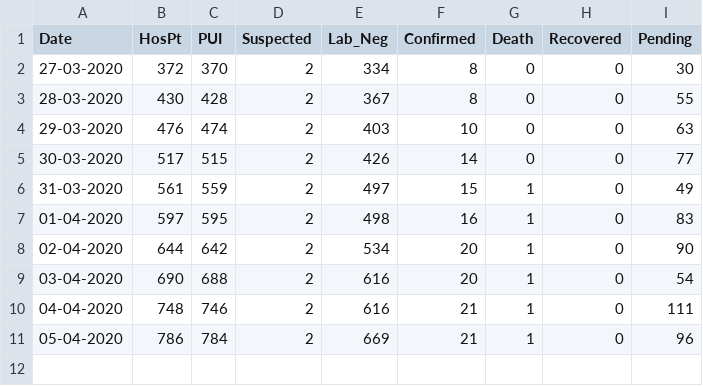
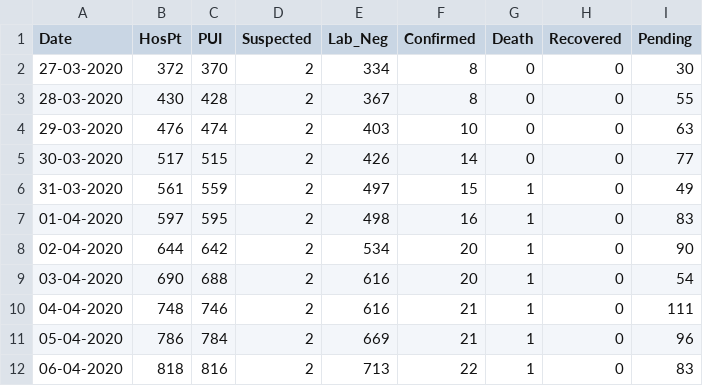
Before and after one commit to thixpin/myanmar-covid19-data, a CSV file: MOHS Dashboard Data-Summary.csv, drawn as a sheet; the diff names each change by its address in the sheet, - before the commit and + after, or states it on an @@ line.

```diff
--- a/MOHS Dashboard Data-Summary.csv
+++ b/MOHS Dashboard Data-Summary.csv
+row 12: 06-04-2020 | 818 | 816 | 2 | 713 | 22 | 1 | 0 | 83
```
Also changed, not shown: 1 other file.
